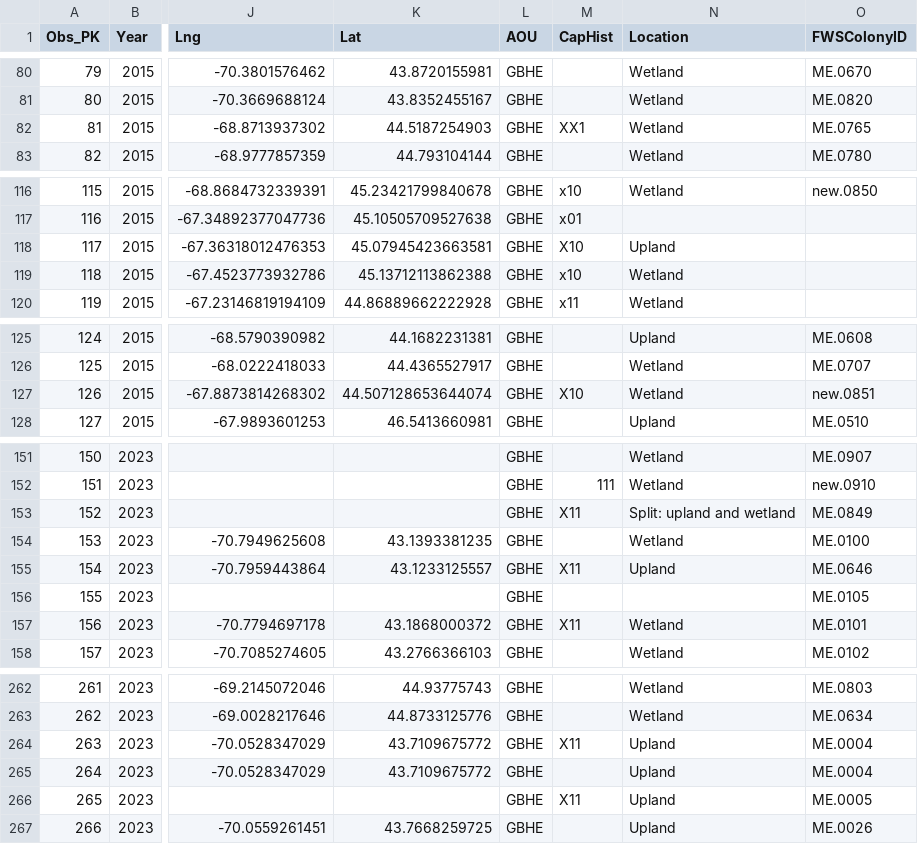
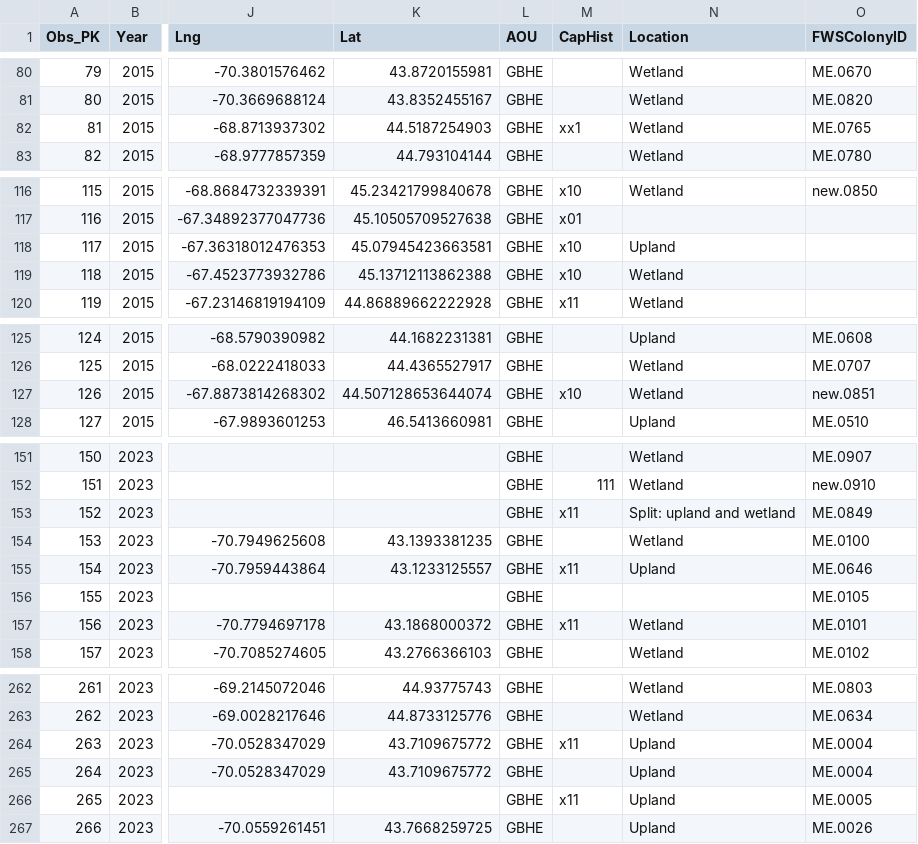
Before and after one commit to MCOtto/GBHE, a CSV file: data/RecObs.csv, drawn as a sheet; only a part is shown, gaps mark what is left out; the diff covers the shown part only; the diff names each change by its address in the sheet, - before the commit and + after, or states it on an @@ line.

Commit message:
The capture histories have lower case x's

```diff
--- a/data/RecObs.csv
+++ b/data/RecObs.csv
-M82 (CapHist): XX1
+M82 (CapHist): xx1
-M118 (CapHist): X10
+M118 (CapHist): x10
-M127 (CapHist): X10
+M127 (CapHist): x10
-M153 (CapHist): X11
+M153 (CapHist): x11
-M155 (CapHist): X11
+M155 (CapHist): x11
-M157 (CapHist): X11
+M157 (CapHist): x11
-M264 (CapHist): X11
+M264 (CapHist): x11
-M266 (CapHist): X11
+M266 (CapHist): x11
```
Also changed, not shown: 2 edited cells elsewhere in this file.
